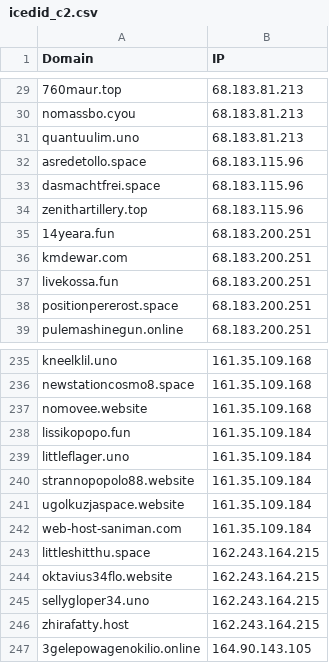
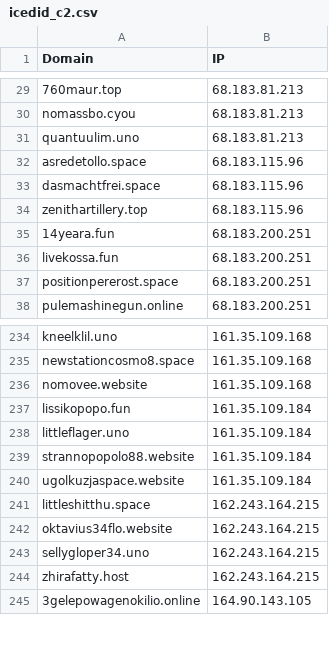
Before and after one commit to Silent-Push/IOCs, a CSV file: icedid_c2.csv, drawn as a sheet; only a part is shown, gaps mark what is left out; the diff names each change by its address in the sheet, - before the commit and + after, or states it on an @@ line.

Commit message:
Update icedid_c2.csv
Removed single domain

```diff
--- a/icedid_c2.csv
+++ b/icedid_c2.csv
-row 36: kmdewar.com | 68.183.200.251
-row 242: web-host-saniman.com | 161.35.109.184
```
